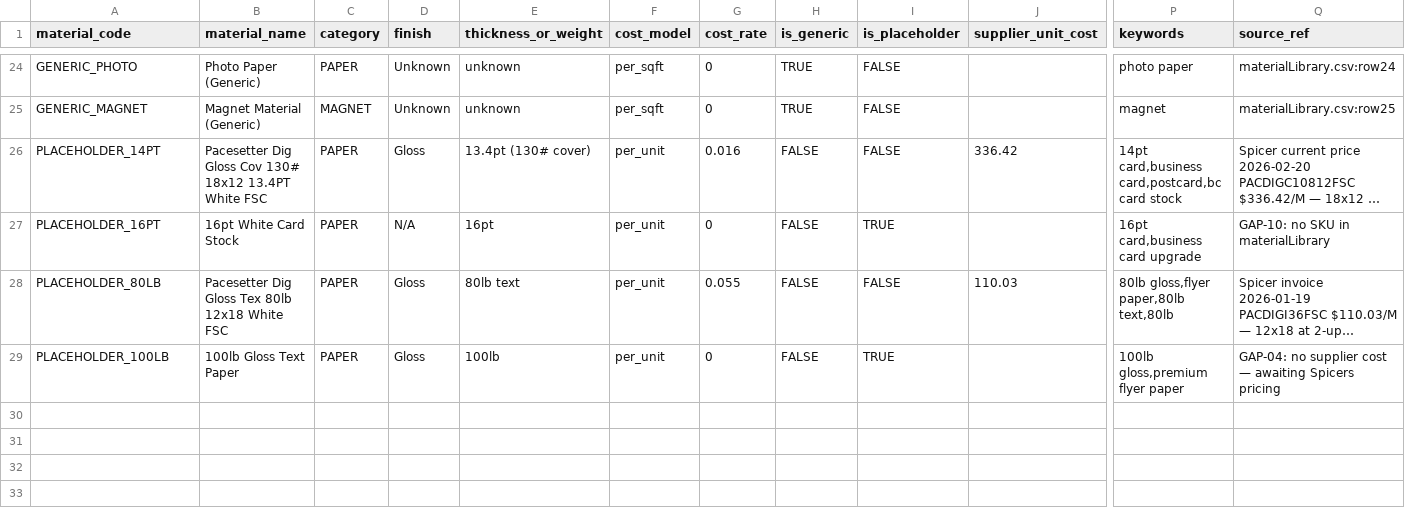
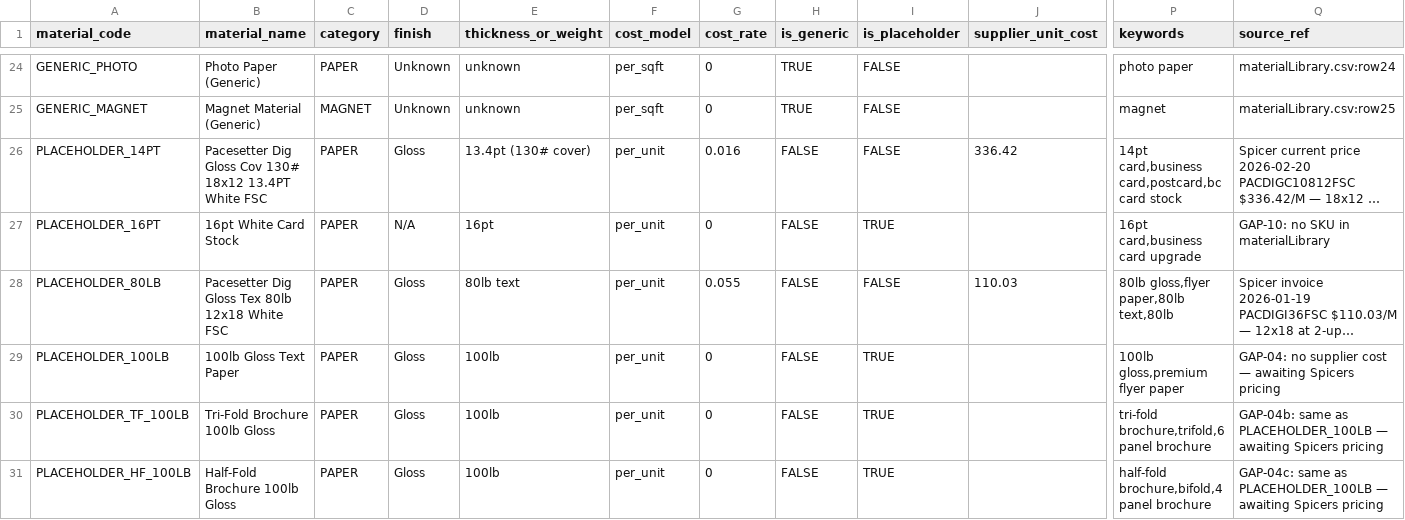
Before and after one commit to tubby124/truecolor-estimator, a CSV file: data/tables/materials.v1.csv, drawn as a sheet; only a part is shown, gaps mark what is left out; long unchanged cells end in …; rows hold the shown columns only; the diff names each change by its address in the sheet, - before the commit and + after, or states it on an @@ line.

```diff
--- a/data/tables/materials.v1.csv
+++ b/data/tables/materials.v1.csv
+row 30: PLACEHOLDER_TF_100LB | Tri-Fold Brochure 100lb Gloss | PAPER | Gloss | 100lb | per_unit | 0 | FALSE | TRUE |  | tri-fold brochure,trifold,6 panel brochure | GAP-04b: same as PLACEHOLDER_100LB — awaiting Spicers pricing
+row 31: PLACEHOLDER_HF_100LB | Half-Fold Brochure 100lb Gloss | PAPER | Gloss | 100lb | per_unit | 0 | FALSE | TRUE |  | half-fold brochure,bifold,4 panel brochure | GAP-04c: same as PLACEHOLDER_100LB — awaiting Spicers pricing
```
Also changed, not shown: data/tables/pricing_rules.v1.csv, data/tables/products.v1.csv, 7 other files.
